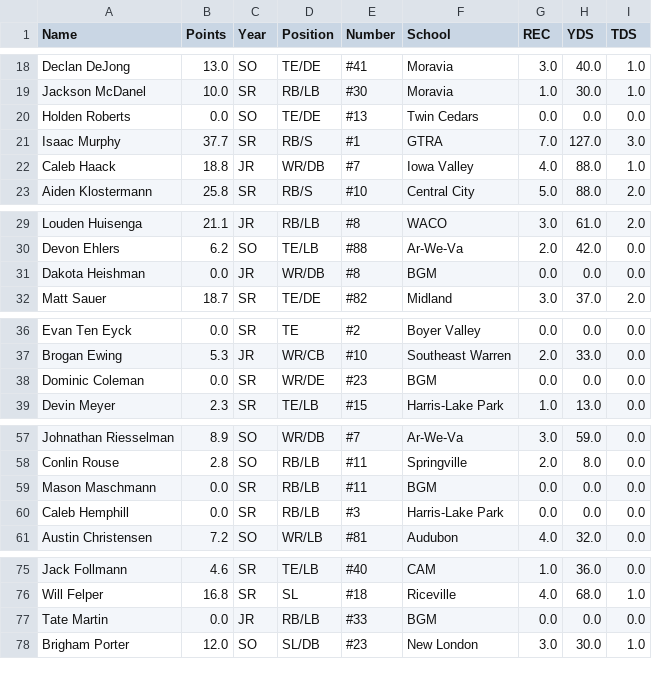
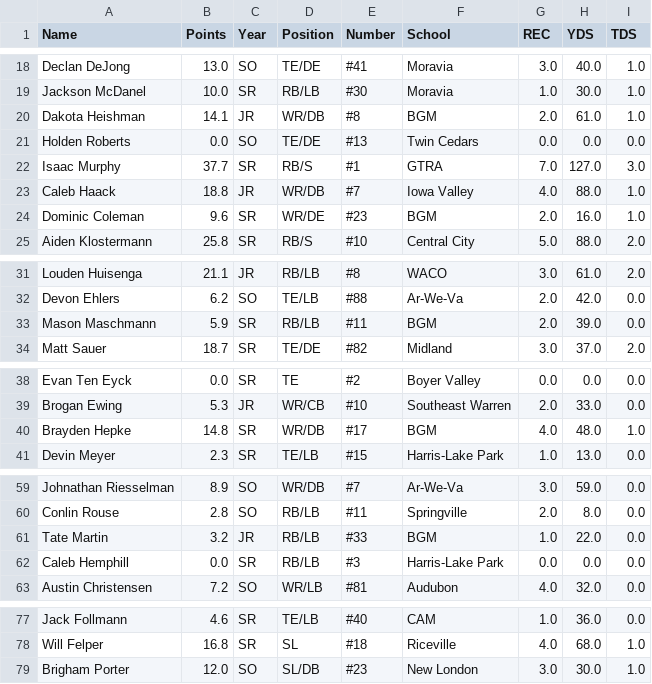
Before and after one commit to Fwiy27/8Man, a CSV file: data/Week1-receiving.csv, drawn as a sheet; only a part is shown, gaps mark what is left out; the diff covers the shown part only.

Commit message:
Updated data

```diff
--- a/data/Week1-receiving.csv
+++ b/data/Week1-receiving.csv
@@ -19,2 +19,3 @@ Declan DeJong,13.0,SO,TE/DE,#41,Moravia,3.0,40.0,1.0
 Jackson McDanel,10.0,SR,RB/LB,#30,Moravia,1.0,30.0,1.0
+Dakota Heishman,14.1,JR,WR/DB,#8,BGM,2.0,61.0,1.0
 Holden Roberts,0.0,SO,TE/DE,#13,Twin Cedars,0.0,0.0,0.0
@@ -22,2 +23,3 @@ Isaac Murphy,37.7,SR,RB/S,#1,GTRA,7.0,127.0,3.0
 Caleb Haack,18.8,JR,WR/DB,#7,Iowa Valley,4.0,88.0,1.0
+Dominic Coleman,9.6,SR,WR/DE,#23,BGM,2.0,16.0,1.0
 Aiden Klostermann,25.8,SR,RB/S,#10,Central City,5.0,88.0,2.0
@@ -30,3 +32,3 @@ Louden Huisenga,21.1,JR,RB/LB,#8,WACO,3.0,61.0,2.0
 Devon Ehlers,6.2,SO,TE/LB,#88,Ar-We-Va,2.0,42.0,0.0
-Dakota Heishman,0.0,JR,WR/DB,#8,BGM,0.0,0.0,0.0
+Mason Maschmann,5.9,SR,RB/LB,#11,BGM,2.0,39.0,0.0
 Matt Sauer,18.7,SR,TE/DE,#82,Midland,3.0,37.0,2.0
@@ -37,3 +39,3 @@ Evan Ten Eyck,0.0,SR,TE,#2,Boyer Valley,0.0,0.0,0.0
 Brogan Ewing,5.3,JR,WR/CB,#10,Southeast Warren,2.0,33.0,0.0
-Dominic Coleman,0.0,SR,WR/DE,#23,BGM,0.0,0.0,0.0
+Brayden Hepke,14.8,SR,WR/DB,#17,BGM,4.0,48.0,1.0
 Devin Meyer,2.3,SR,TE/LB,#15,Harris-Lake Park,1.0,13.0,0.0
@@ -58,3 +60,3 @@ Johnathan Riesselman,8.9,SO,WR/DB,#7,Ar-We-Va,3.0,59.0,0.0
 Conlin Rouse,2.8,SO,RB/LB,#11,Springville,2.0,8.0,0.0
-Mason Maschmann,0.0,SR,RB/LB,#11,BGM,0.0,0.0,0.0
+Tate Martin,3.2,JR,RB/LB,#33,BGM,1.0,22.0,0.0
 Caleb Hemphill,0.0,SR,RB/LB,#3,Harris-Lake Park,0.0,0.0,0.0
@@ -76,3 +78,2 @@ Jack Follmann,4.6,SR,TE/LB,#40,CAM,1.0,36.0,0.0
 Will Felper,16.8,SR,SL,#18,Riceville,4.0,68.0,1.0
-Tate Martin,0.0,JR,RB/LB,#33,BGM,0.0,0.0,0.0
 Brigham Porter,12.0,SO,SL/DB,#23,New London,3.0,30.0,1.0
```
Also changed, not shown: 1 added row and 1 removed row elsewhere in this file, data/Week1-passing.csv, data/Week1-points-ps.csv, 9 other files.
